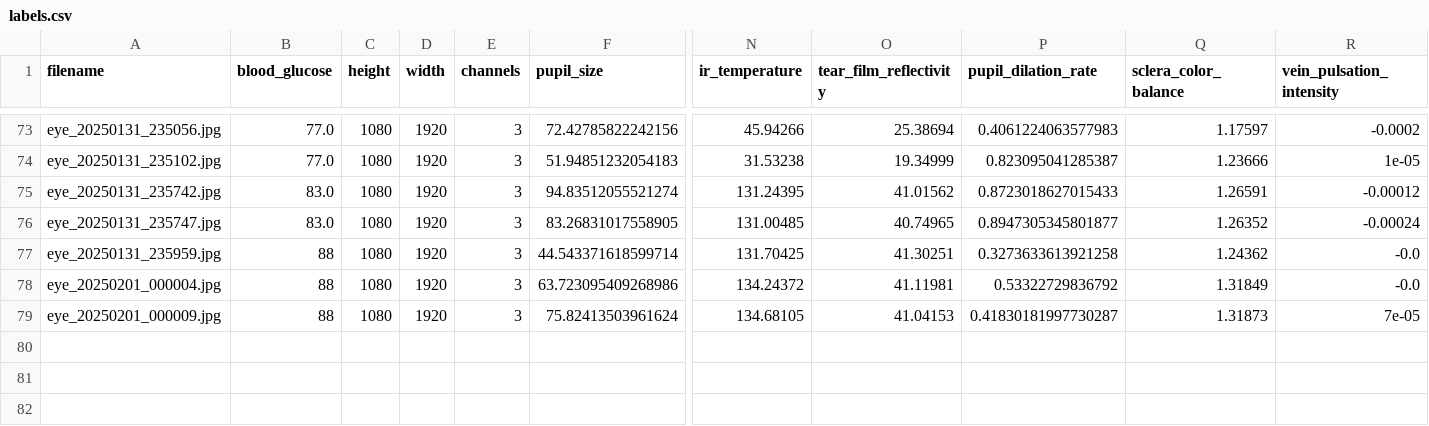
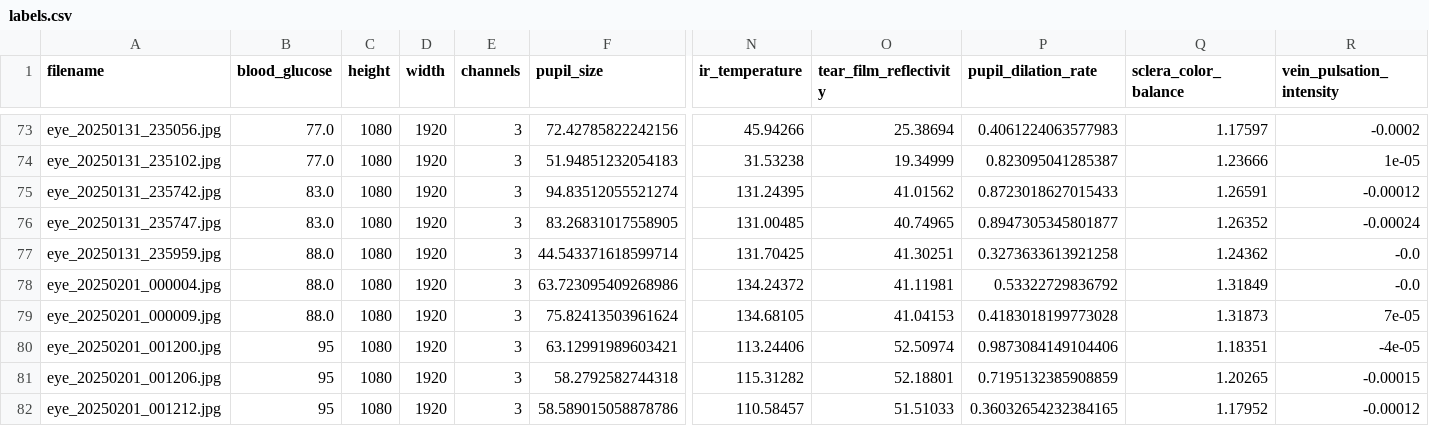
Before and after one commit to jtb21091/EyeBloodGlucose, a CSV file: eye_glucose_data/labels.csv, drawn as a sheet; only a part is shown, gaps mark what is left out; rows hold the shown columns only; the diff names each change by its address in the sheet, - before the commit and + after, or states it on an @@ line.

```diff
--- a/eye_glucose_data/labels.csv
+++ b/eye_glucose_data/labels.csv
-B77:B79 (blood_glucose): 88
+B77:B79 (blood_glucose): 88.0
-P79 (pupil_dilation_rate): 0.41830181997730287
+P79 (pupil_dilation_rate): 0.4183018199773028
+row 80: eye_20250201_001200.jpg | 95 | 1080 | 1920 | 3 | 63.12991989603421 | 113.24406 | 52.50974 | 0.9873084149104406 | 1.18351 | -4e-05
+row 81: eye_20250201_001206.jpg | 95 | 1080 | 1920 | 3 | 58.2792582744318 | 115.31282 | 52.18801 | 0.7195132385908859 | 1.20265 | -0.00015
+row 82: eye_20250201_001212.jpg | 95 | 1080 | 1920 | 3 | 58.589015058878786 | 110.58457 | 51.51033 | 0.36032654232384165 | 1.17952 | -0.00012
```
Also changed, not shown: 1 other file.
